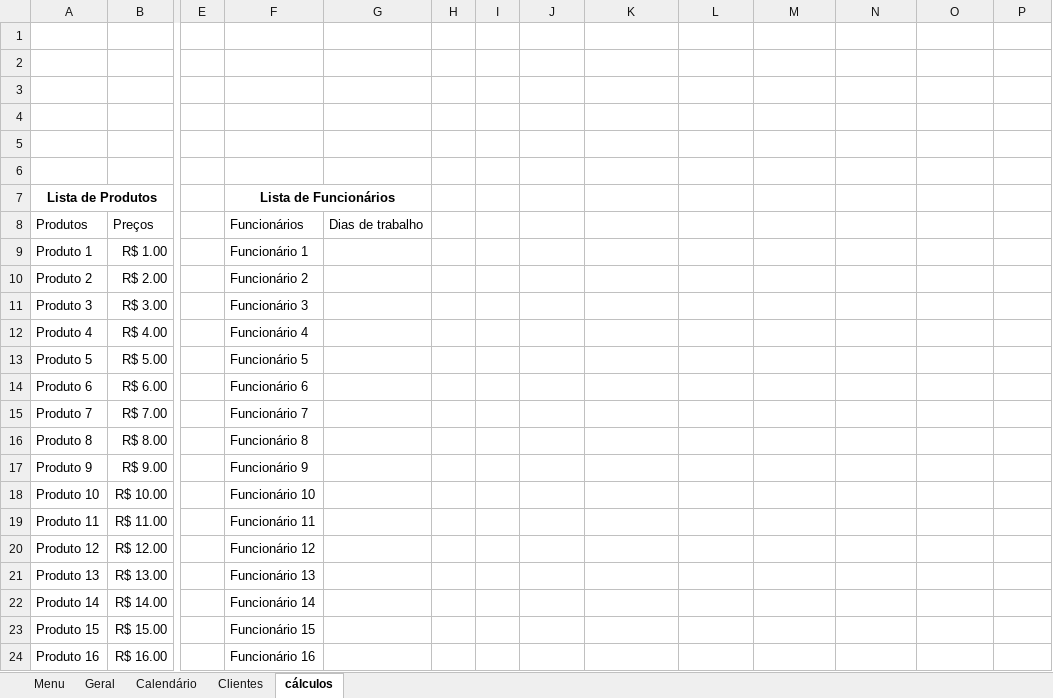
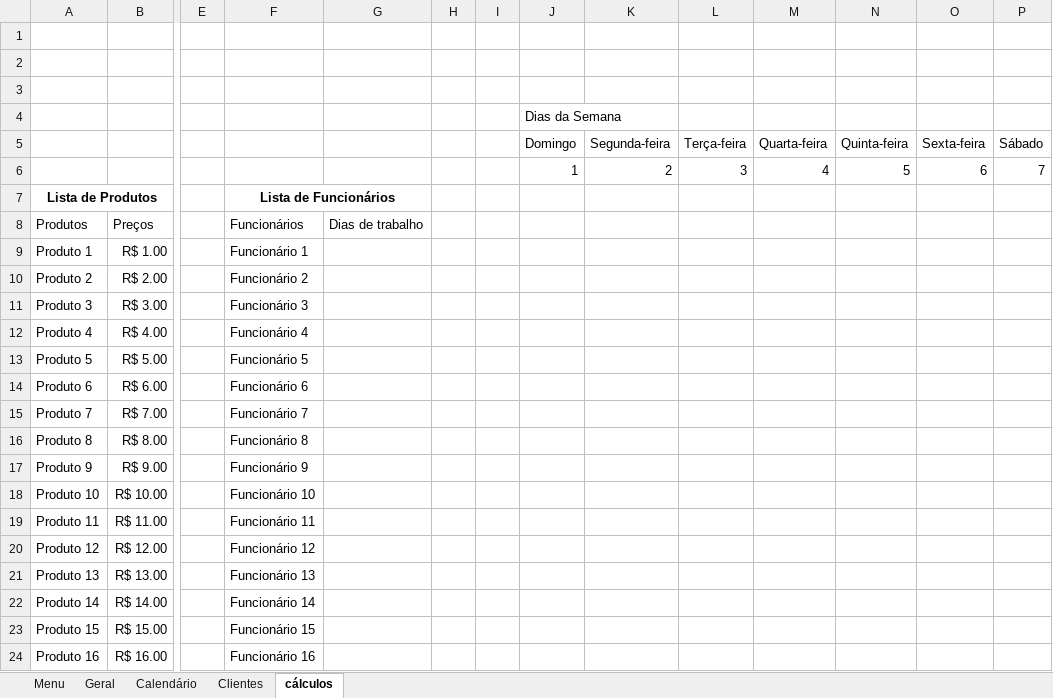
Before and after one commit to karenarcoverde/excel, an Excel workbook: Pasta1.xlsx, sheet cálculos, drawn as a sheet; only a part is shown, gaps mark what is left out; values as stored, in another font and other column widths than the file's, no borders; rows hold the shown columns only; the diff names each change by its address in the sheet, - before the commit and + after, or states it on an @@ line.

Commit message:
Add files via upload

```diff
--- a/Pasta1.xlsx (sheet cálculos)
+++ b/Pasta1.xlsx (sheet cálculos)
-J4 (Domingo): (empty)
+J4 (Domingo): Dias da Semana
-row 5: (empty)
+row 5:  |  |  |  |  |  |  | Domingo | Segunda-feira | Terça-feira | Quarta-feira | Quinta-feira | Sexta-feira | Sábado
-row 6: (empty)
+row 6:  |  |  |  |  |  |  | 1 | 2 | 3 | 4 | 5 | 6 | 7
```
Also changed, not shown: sheet Calendário.
